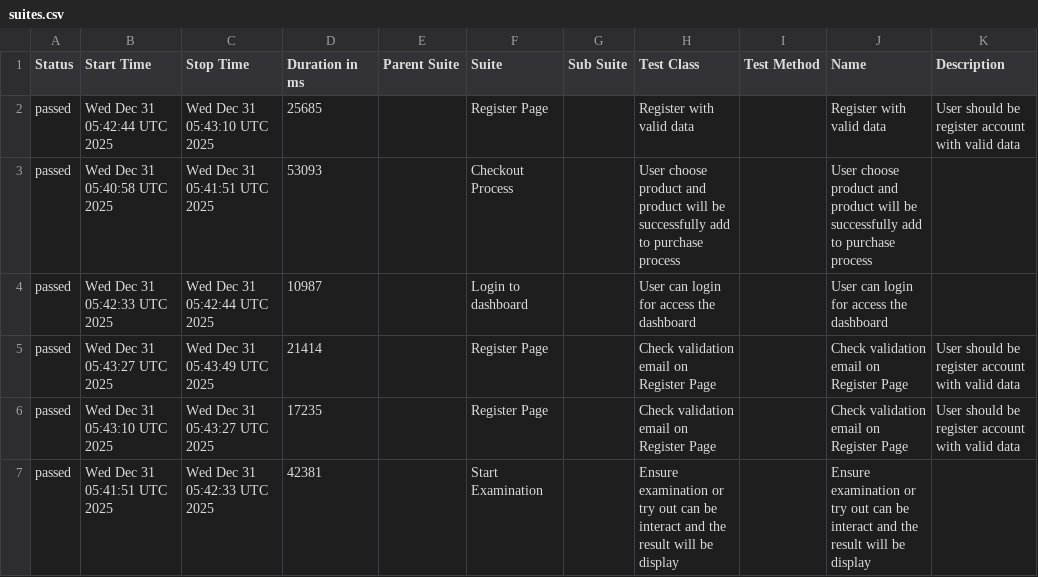
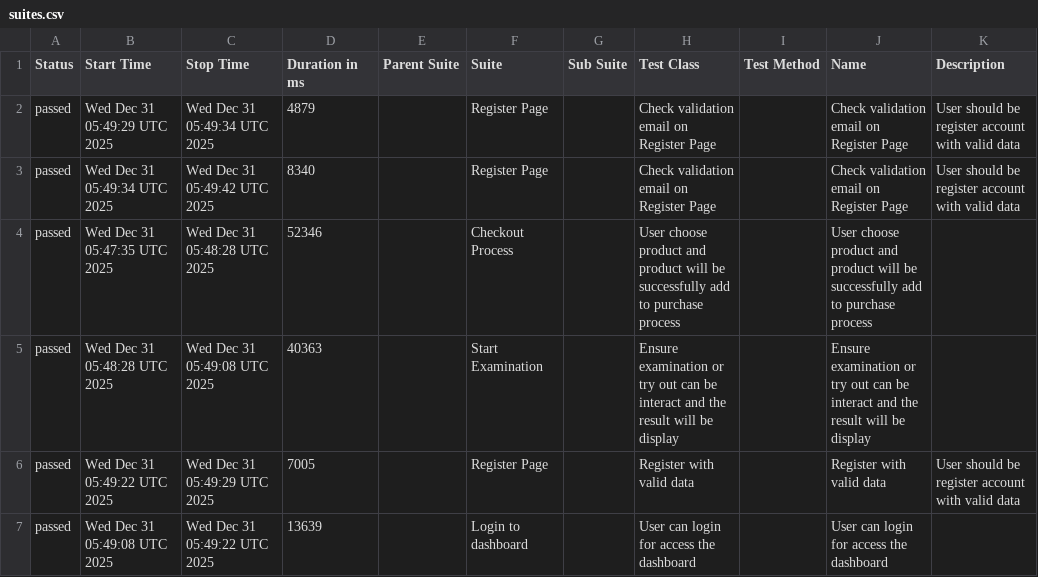
Before and after one commit to ekipy/lenteraCPNS-Automation, a CSV file: data/suites.csv, drawn as a sheet.

```diff
--- a/data/suites.csv
+++ b/data/suites.csv
@@ -1,7 +1,7 @@
 "Status","Start Time","Stop Time","Duration in ms","Parent Suite","Suite","Sub Suite","Test Class","Test Method","Name","Description"
-"passed","Wed Dec 31 05:42:44 UTC 2025","Wed Dec 31 05:43:10 UTC 2025","25685","","Register Page","","Register with valid data","","Register with valid data","    User should be register account with valid data"
-"passed","Wed Dec 31 05:40:58 UTC 2025","Wed Dec 31 05:41:51 UTC 2025","53093","","Checkout Process","","User choose product and product will be successfully add to purchase process","","User choose product and product will be successfully add to purchase process",""
-"passed","Wed Dec 31 05:42:33 UTC 2025","Wed Dec 31 05:42:44 UTC 2025","10987","","Login to dashboard","","User can login for access the dashboard","","User can login for access the dashboard",""
-"passed","Wed Dec 31 05:43:27 UTC 2025","Wed Dec 31 05:43:49 UTC 2025","21414","","Register Page","","Check validation email on Register Page","","Check validation email on Register Page","    User should be register account with valid data"
-"passed","Wed Dec 31 05:43:10 UTC 2025","Wed Dec 31 05:43:27 UTC 2025","17235","","Register Page","","Check validation email on Register Page","","Check validation email on Register Page","    User should be register account with valid data"
-"passed","Wed Dec 31 05:41:51 UTC 2025","Wed Dec 31 05:42:33 UTC 2025","42381","","Start Examination","","Ensure examination or try out can be interact and the result will be display","","Ensure examination or try out can be interact and the result will be display",""
+"passed","Wed Dec 31 05:49:29 UTC 2025","Wed Dec 31 05:49:34 UTC 2025","4879","","Register Page","","Check validation email on Register Page","","Check validation email on Register Page","    User should be register account with valid data"
+"passed","Wed Dec 31 05:49:34 UTC 2025","Wed Dec 31 05:49:42 UTC 2025","8340","","Register Page","","Check validation email on Register Page","","Check validation email on Register Page","    User should be register account with valid data"
+"passed","Wed Dec 31 05:47:35 UTC 2025","Wed Dec 31 05:48:28 UTC 2025","52346","","Checkout Process","","User choose product and product will be successfully add to purchase process","","User choose product and product will be successfully add to purchase process",""
+"passed","Wed Dec 31 05:48:28 UTC 2025","Wed Dec 31 05:49:08 UTC 2025","40363","","Start Examination","","Ensure examination or try out can be interact and the result will be display","","Ensure examination or try out can be interact and the result will be display",""
+"passed","Wed Dec 31 05:49:22 UTC 2025","Wed Dec 31 05:49:29 UTC 2025","7005","","Register Page","","Register with valid data","","Register with valid data","    User should be register account with valid data"
+"passed","Wed Dec 31 05:49:08 UTC 2025","Wed Dec 31 05:49:22 UTC 2025","13639","","Login to dashboard","","User can login for access the dashboard","","User can login for access the dashboard",""
```
Also changed, not shown: data/behaviors.csv, 26 other files.
